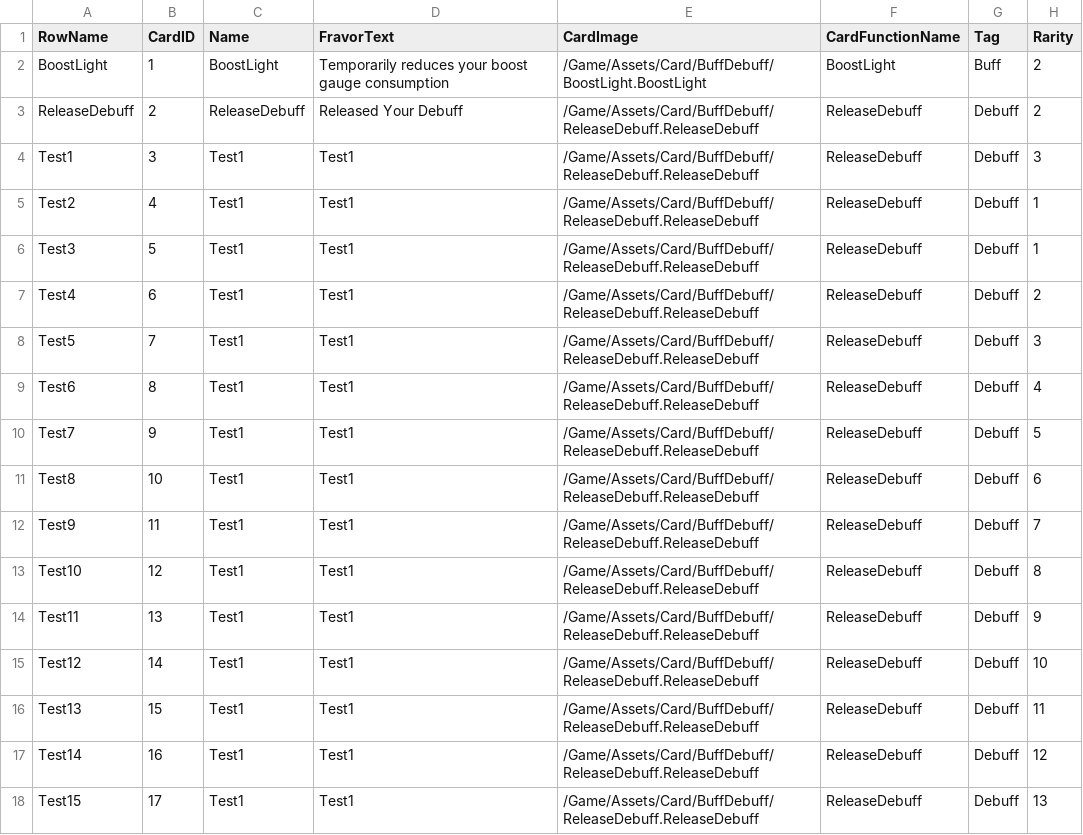
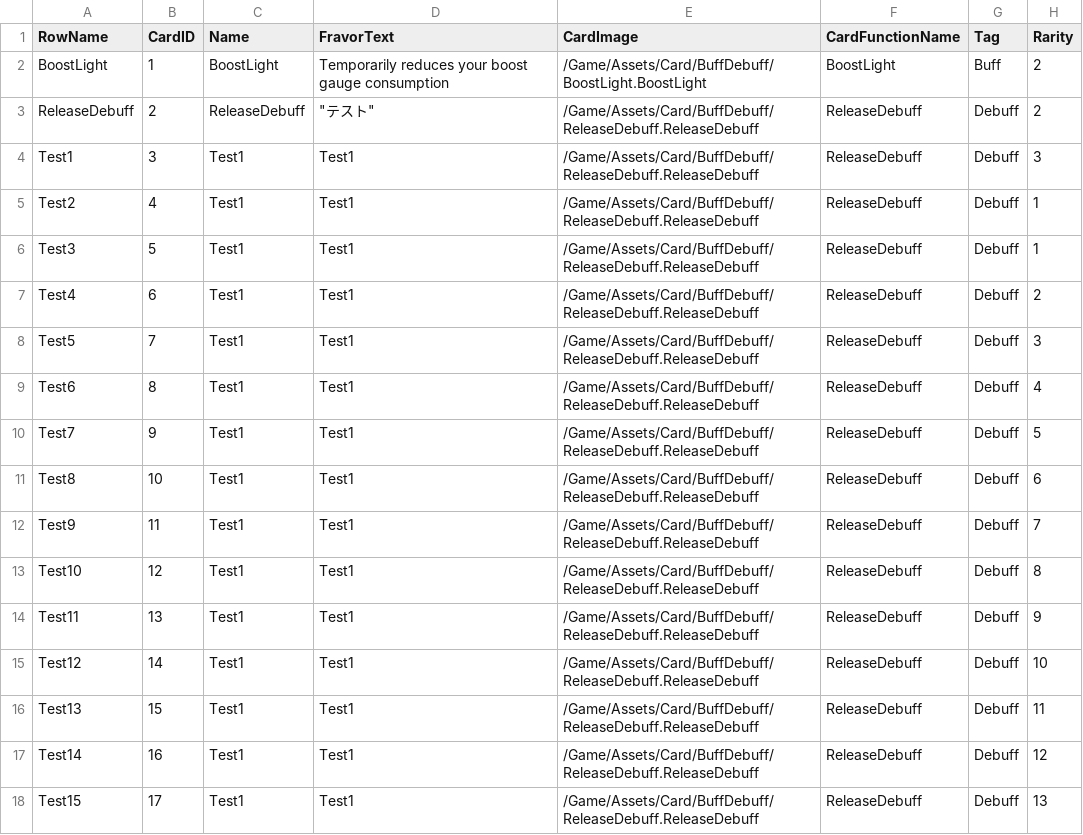
Before and after one commit to Aranami1208/AchiLess, a CSV file: Content/CSV/AllCardData.csv, drawn as a sheet.

```diff
--- a/Content/CSV/AllCardData.csv
+++ b/Content/CSV/AllCardData.csv
@@ -2,3 +2,3 @@
 BoostLight,1,BoostLight,Temporarily reduces your boost gauge consumption,/Game/Assets/Card/BuffDebuff/BoostLight.BoostLight,BoostLight,Buff,2
-ReleaseDebuff,2,ReleaseDebuff,Released Your Debuff,/Game/Assets/Card/BuffDebuff/ReleaseDebuff.ReleaseDebuff,ReleaseDebuff,Debuff,2
+ReleaseDebuff,2,ReleaseDebuff,"""テスト""",/Game/Assets/Card/BuffDebuff/ReleaseDebuff.ReleaseDebuff,ReleaseDebuff,Debuff,2
 Test1,3,Test1,Test1,/Game/Assets/Card/BuffDebuff/ReleaseDebuff.ReleaseDebuff,ReleaseDebuff,Debuff,3
```
Also changed, not shown: 1 other file.
